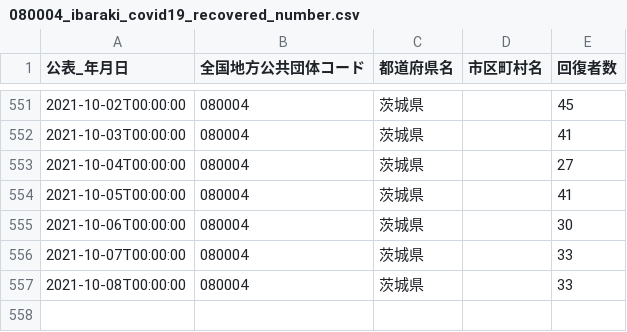
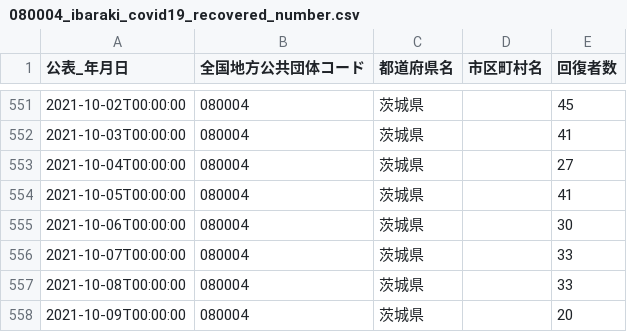
Before and after one commit to a01sa01to/my-website, a CSV file: opendata/data/covid19_ibaraki/080004_ibaraki_covid19_recovered_number.csv, drawn as a sheet; only a part is shown, gaps mark what is left out; the diff names each change by its address in the sheet, - before the commit and + after, or states it on an @@ line.

```diff
--- a/opendata/data/covid19_ibaraki/080004_ibaraki_covid19_recovered_number.csv
+++ b/opendata/data/covid19_ibaraki/080004_ibaraki_covid19_recovered_number.csv
+row 558: 2021-10-09T00:00:00 | 080004 | 茨城県 |  | 20
```
Also changed, not shown: 15 other files.
